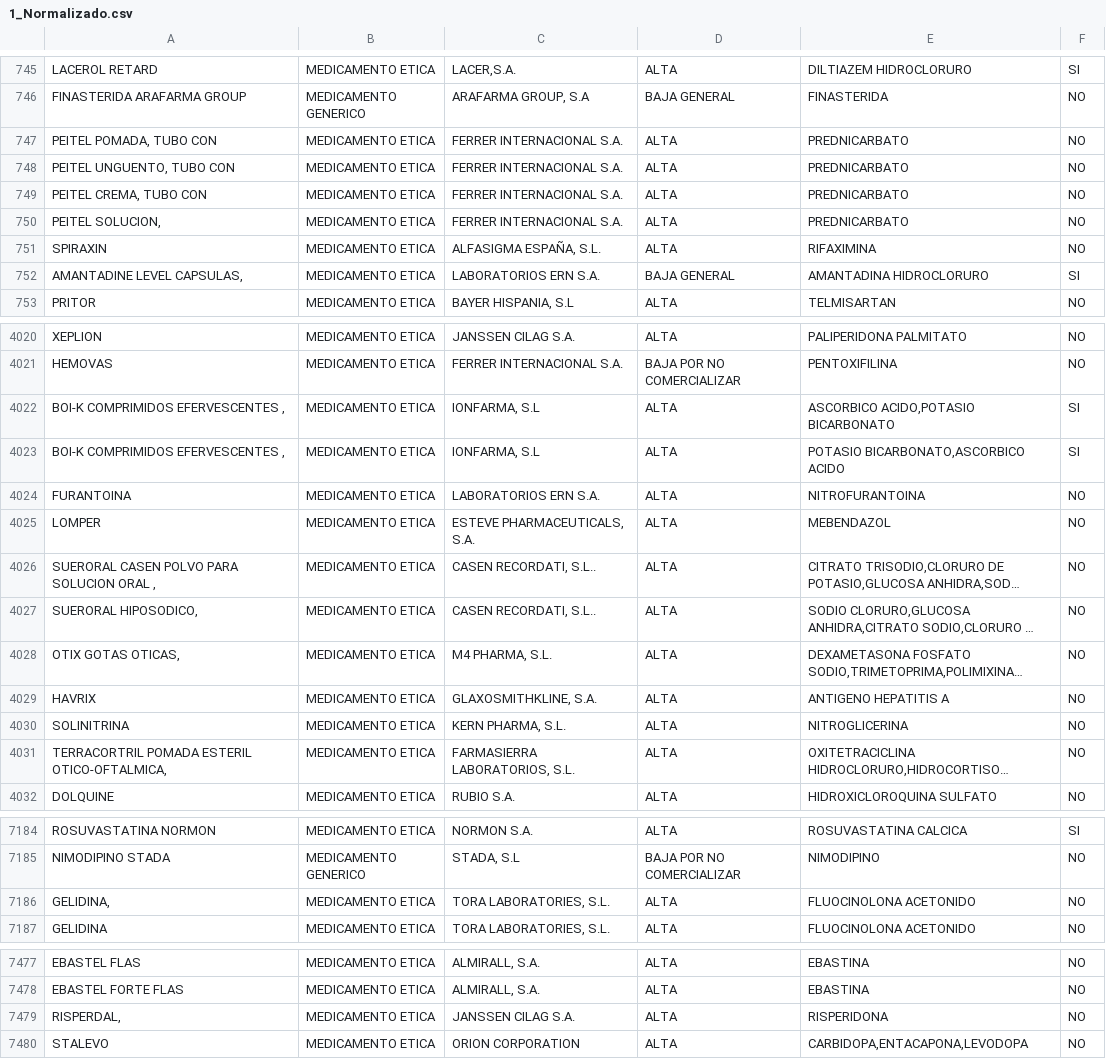
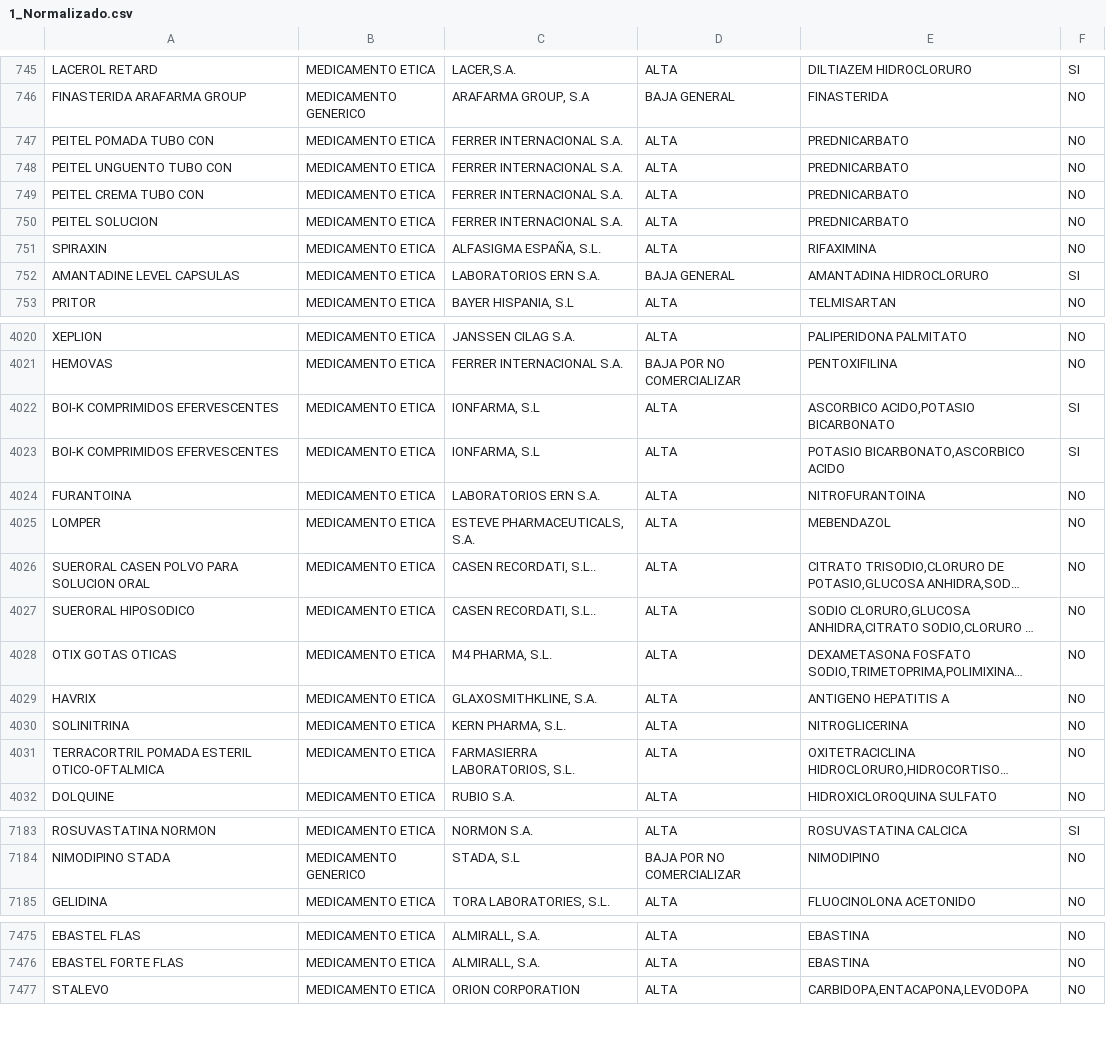
Before and after one commit to SlimeVRS/Sistema-basado-en-grafo, a CSV file: neo4japi/Fuentes/1_Normalizado.csv, drawn as a sheet; only a part is shown, gaps mark what is left out; long unchanged cells end in …; the diff covers the shown part only; the diff names each change by its address in the sheet, - before the commit and + after, or states it on an @@ line.

```diff
--- a/neo4japi/Fuentes/1_Normalizado.csv
+++ b/neo4japi/Fuentes/1_Normalizado.csv
-A747: PEITEL POMADA, TUBO CON
+A747: PEITEL POMADA TUBO CON
-A748: PEITEL UNGUENTO, TUBO CON
+A748: PEITEL UNGUENTO TUBO CON
-A749: PEITEL CREMA, TUBO CON
+A749: PEITEL CREMA TUBO CON
-A750: PEITEL SOLUCION,
+A750: PEITEL SOLUCION
-A752: AMANTADINE LEVEL CAPSULAS,
+A752: AMANTADINE LEVEL CAPSULAS
-A4022:A4023: BOI-K COMPRIMIDOS EFERVESCENTES ,
+A4022:A4023: BOI-K COMPRIMIDOS EFERVESCENTES
-A4026: SUERORAL CASEN POLVO PARA SOLUCION ORAL ,
+A4026: SUERORAL CASEN POLVO PARA SOLUCION ORAL
-A4027: SUERORAL HIPOSODICO,
+A4027: SUERORAL HIPOSODICO
-A4028: OTIX GOTAS OTICAS,
+A4028: OTIX GOTAS OTICAS
-A4031: TERRACORTRIL POMADA ESTERIL OTICO-OFTALMICA,
+A4031: TERRACORTRIL POMADA ESTERIL OTICO-OFTALMICA
-row 7186: GELIDINA, | MEDICAMENTO ETICA | TORA LABORATORIES, S.L. | ALTA | FLUOCINOLONA ACETONIDO | NO
-row 7479: RISPERDAL, | MEDICAMENTO ETICA | JANSSEN CILAG S.A. | ALTA | RISPERIDONA | NO
```
Also changed, not shown: 1 removed row and 152 edited cells elsewhere in this file, 7 other files.
